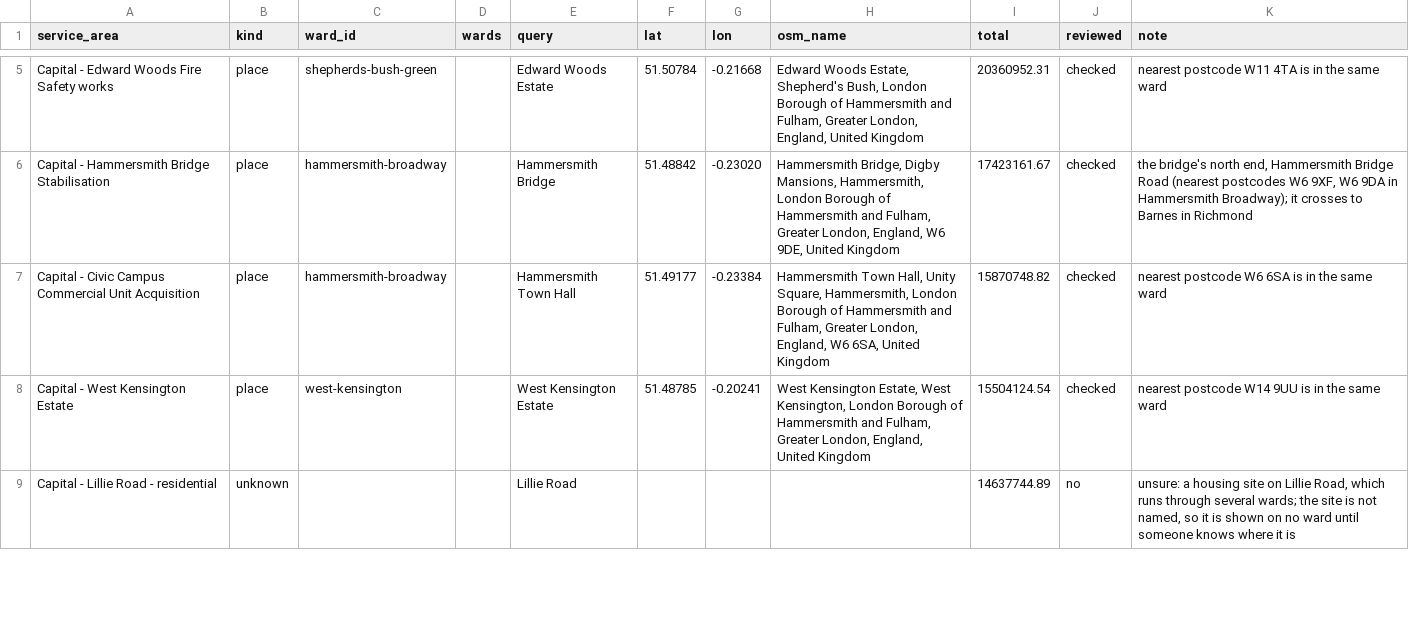
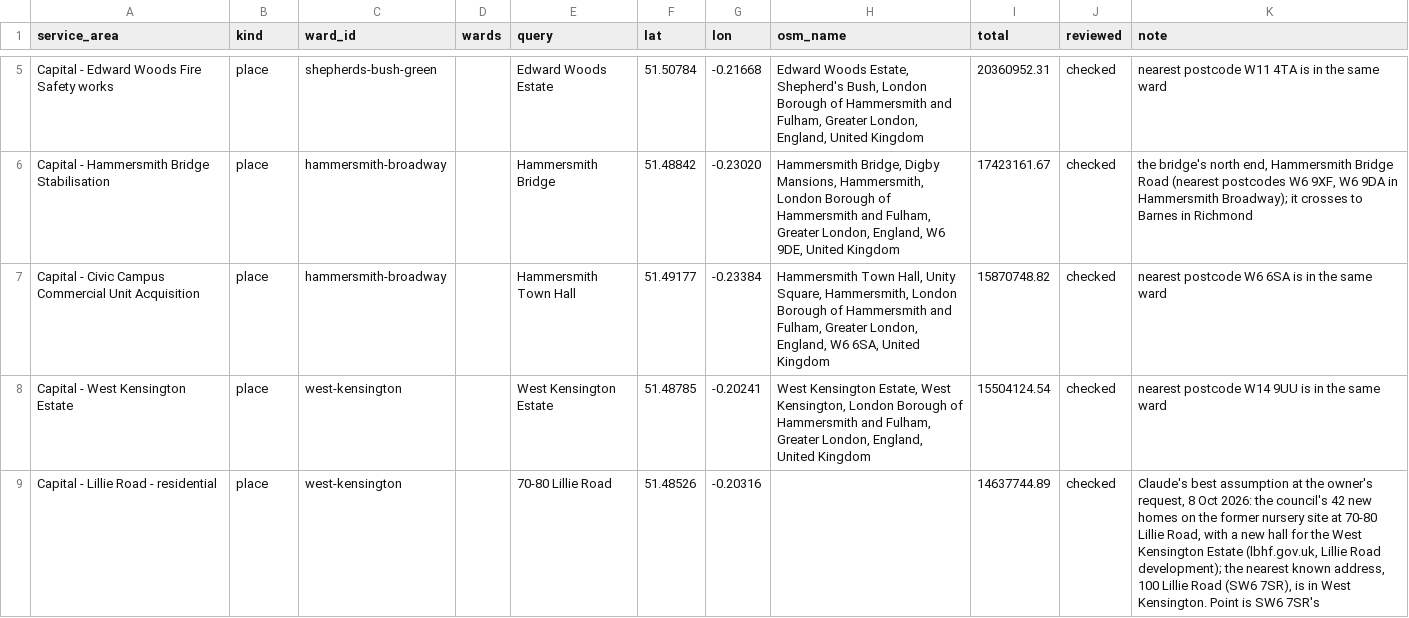
Before and after one commit to xternal/borough-ledger, a CSV file: data/manual/capital_scheme_wards.csv, drawn as a sheet; only a part is shown, gaps mark what is left out; the diff covers the shown part only.

```diff
--- a/data/manual/capital_scheme_wards.csv
+++ b/data/manual/capital_scheme_wards.csv
@@ -8,2 +8,2 @@ Capital - Civic Campus Commercial Unit Acquisition,place,hammersmith-broadway,,H
 Capital - West Kensington Estate,place,west-kensington,,West Kensington Estate,51.48785,-0.20241,"West Kensington Estate, West Kensington, London Borough of Hammersmith and Fulham, Greater London, England, United Kingdom",15504124.54,checked,nearest postcode W14 9UU is in the same ward
-Capital - Lillie Road - residential,unknown,,,Lillie Road,,,,14637744.89,no,"unsure: a housing site on Lillie Road, which runs through several wards; the site is not named, so it is shown on no ward until someone knows where it is"
+Capital - Lillie Road - residential,place,west-kensington,,70-80 Lillie Road,51.48526,-0.20316,,14637744.89,checked,"Claude's best assumption at the owner's request, 8 Oct 2026: the council's 42 new homes on the former nursery site at 70-80 Lillie Road, with a new hall for the West Kensington Estate (lbhf.gov.uk, Lillie Road development); the nearest known address, 100 Lillie Road (SW6 7SR), is in West Kensington. Point is SW6 7SR's"
```
Also changed, not shown: 14 edited cells elsewhere in this file, 4 other files.
